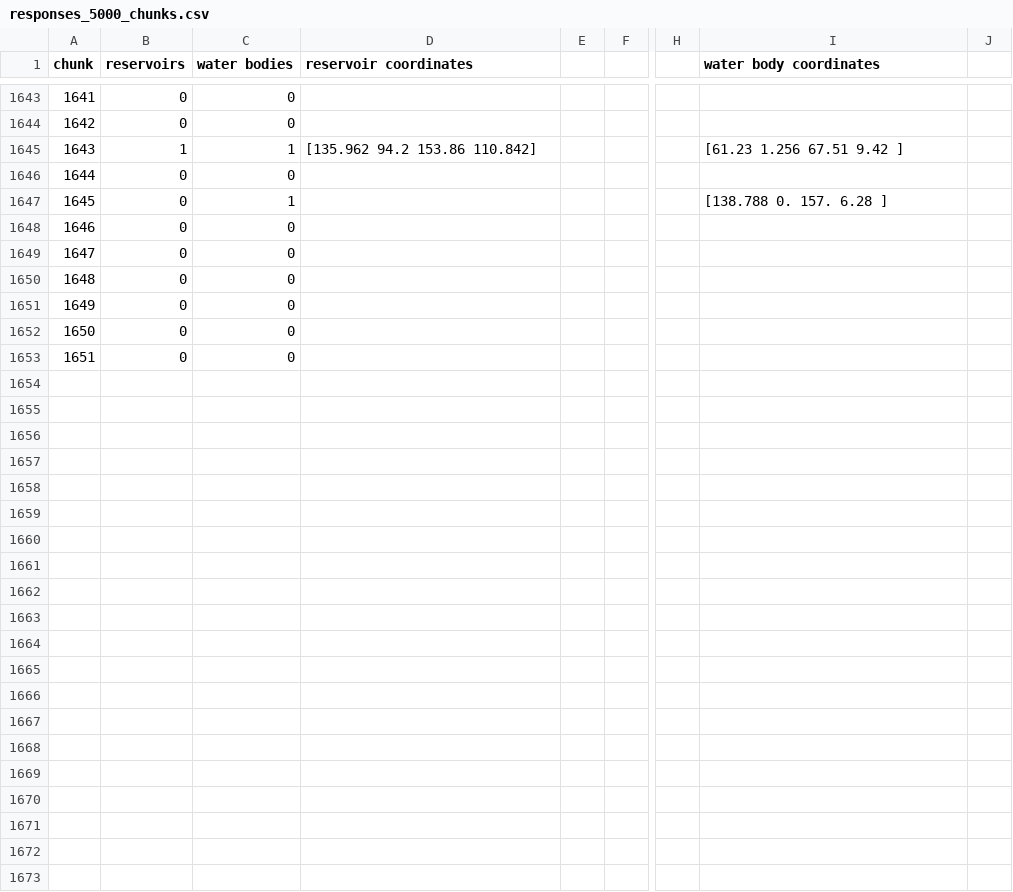
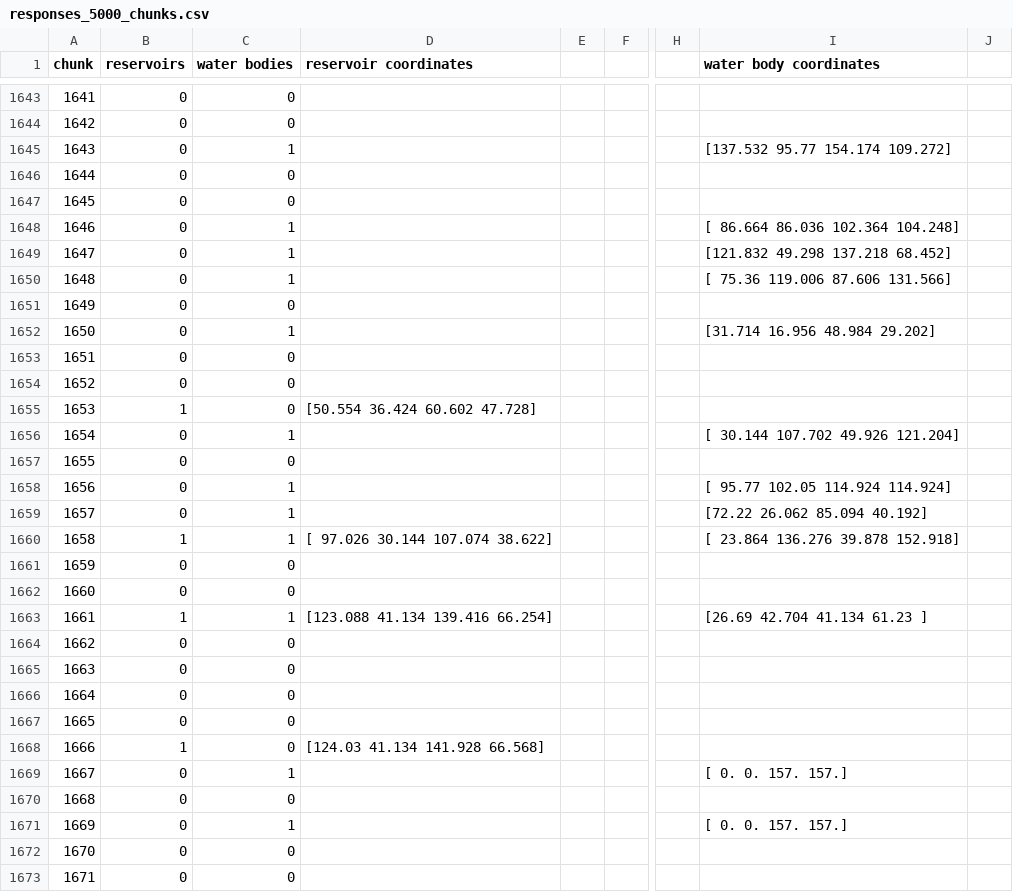
Before and after one commit to nicoarrroyo/IPDMP, a CSV file: responses_5000_chunks.csv, drawn as a sheet; only a part is shown, gaps mark what is left out; the shorter side is filled out with more unchanged rows; addresses are those after the commit; rows hold the shown columns only; the diff covers the shown part only; the diff names each change by its address in the sheet, - before the commit and + after, or states it on an @@ line.

Commit message:
Add files via upload

```diff
--- a/responses_5000_chunks.csv
+++ b/responses_5000_chunks.csv
+row 1645: 1643 | 0 | 1 |  |  |  |  | [137.532 95.77 154.174 109.272]
+row 1646: 1644 | 0 | 0
+row 1647: 1645 | 0 | 0
+row 1648: 1646 | 0 | 1 |  |  |  |  | [ 86.664 86.036 102.364 104.248]
+row 1649: 1647 | 0 | 1 |  |  |  |  | [121.832 49.298 137.218 68.452]
+row 1650: 1648 | 0 | 1 |  |  |  |  | [ 75.36 119.006 87.606 131.566]
+row 1651: 1649 | 0 | 0
+row 1652: 1650 | 0 | 1 |  |  |  |  | [31.714 16.956 48.984 29.202]
+row 1653: 1651 | 0 | 0
+row 1654: 1652 | 0 | 0
+row 1655: 1653 | 1 | 0 | [50.554 36.424 60.602 47.728]
+row 1656: 1654 | 0 | 1 |  |  |  |  | [ 30.144 107.702 49.926 121.204]
+row 1657: 1655 | 0 | 0
+row 1658: 1656 | 0 | 1 |  |  |  |  | [ 95.77 102.05 114.924 114.924]
+row 1659: 1657 | 0 | 1 |  |  |  |  | [72.22 26.062 85.094 40.192]
+row 1660: 1658 | 1 | 1 | [ 97.026 30.144 107.074 38.622] |  |  |  | [ 23.864 136.276 39.878 152.918]
+row 1661: 1659 | 0 | 0
+row 1662: 1660 | 0 | 0
@@ column A (chunk) renumbered between rows 1663 and 1676 @@
-D1663 (reservoir coordinates): [135.962 94.2 153.86 110.842]
+D1663 (reservoir coordinates): [123.088 41.134 139.416 66.254]
-I1663 (water body coordinates): [61.23 1.256 67.51 9.42 ]
+I1663 (water body coordinates): [26.69 42.704 41.134 61.23 ]
+row 1665: 1663 | 0 | 0
+row 1666: 1664 | 0 | 0
+row 1667: 1665 | 0 | 0
+row 1668: 1666 | 1 | 0 | [124.03 41.134 141.928 66.568]
-I1669 (water body coordinates): [138.788 0. 157. 6.28 ]
+I1669 (water body coordinates): [ 0. 0. 157. 157.]
+row 1671: 1669 | 0 | 1 |  |  |  |  | [ 0. 0. 157. 157.]
```
Also changed, not shown: 32 added rows elsewhere in this file.
